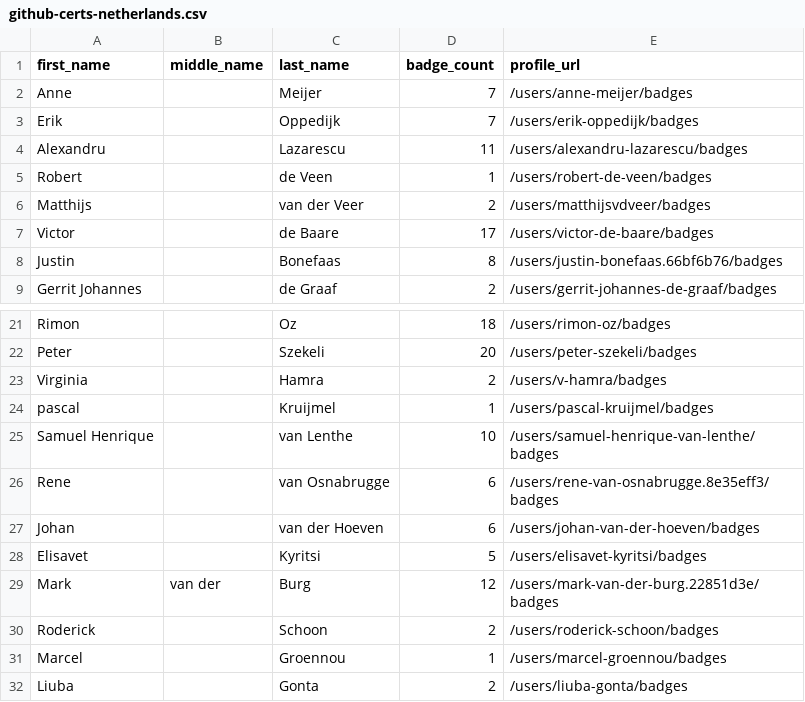
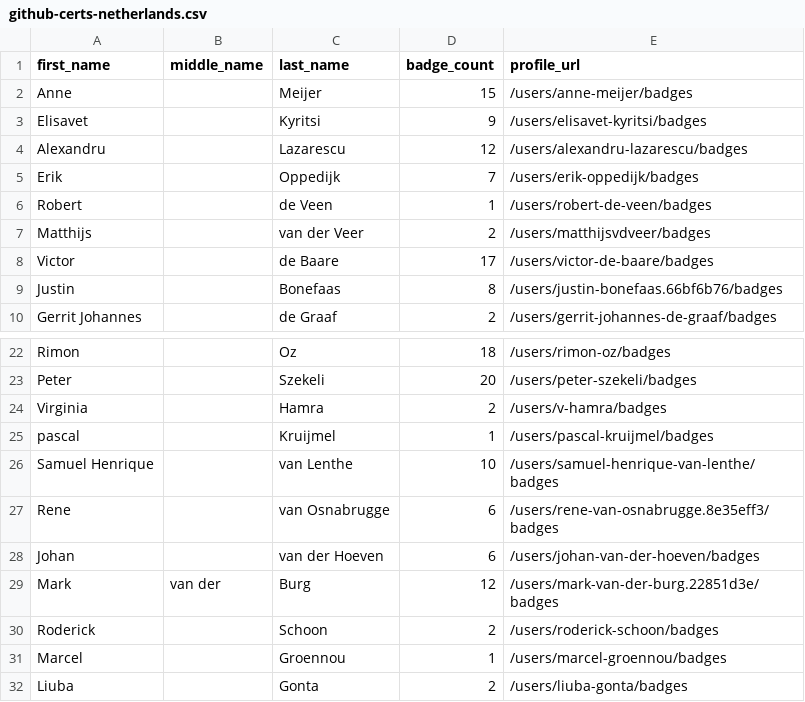
Before and after one commit to Joas707/github-certification-ranking-fork, a CSV file: datasource/github-certs-netherlands.csv, drawn as a sheet; only a part is shown, gaps mark what is left out.

```diff
--- a/datasource/github-certs-netherlands.csv
+++ b/datasource/github-certs-netherlands.csv
@@ -1,5 +1,6 @@
 first_name,middle_name,last_name,badge_count,profile_url
-Anne,,Meijer,7,/users/anne-meijer/badges
+Anne,,Meijer,15,/users/anne-meijer/badges
+Elisavet,,Kyritsi,9,/users/elisavet-kyritsi/badges
+Alexandru,,Lazarescu,12,/users/alexandru-lazarescu/badges
 Erik,,Oppedijk,7,/users/erik-oppedijk/badges
-Alexandru,,Lazarescu,11,/users/alexandru-lazarescu/badges
 Robert,,de Veen,1,/users/robert-de-veen/badges
@@ -27,3 +28,2 @@ Rene,,van Osnabrugge,6,/users/rene-van-osnabrugge.8e35eff3/badges
 Johan,,van der Hoeven,6,/users/johan-van-der-hoeven/badges
-Elisavet,,Kyritsi,5,/users/elisavet-kyritsi/badges
 Mark,van der,Burg,12,/users/mark-van-der-burg.22851d3e/badges
```
Also changed, not shown: datasource/github-certs-brazil.csv, datasource/github-certs-canada.csv, 17 other files.
